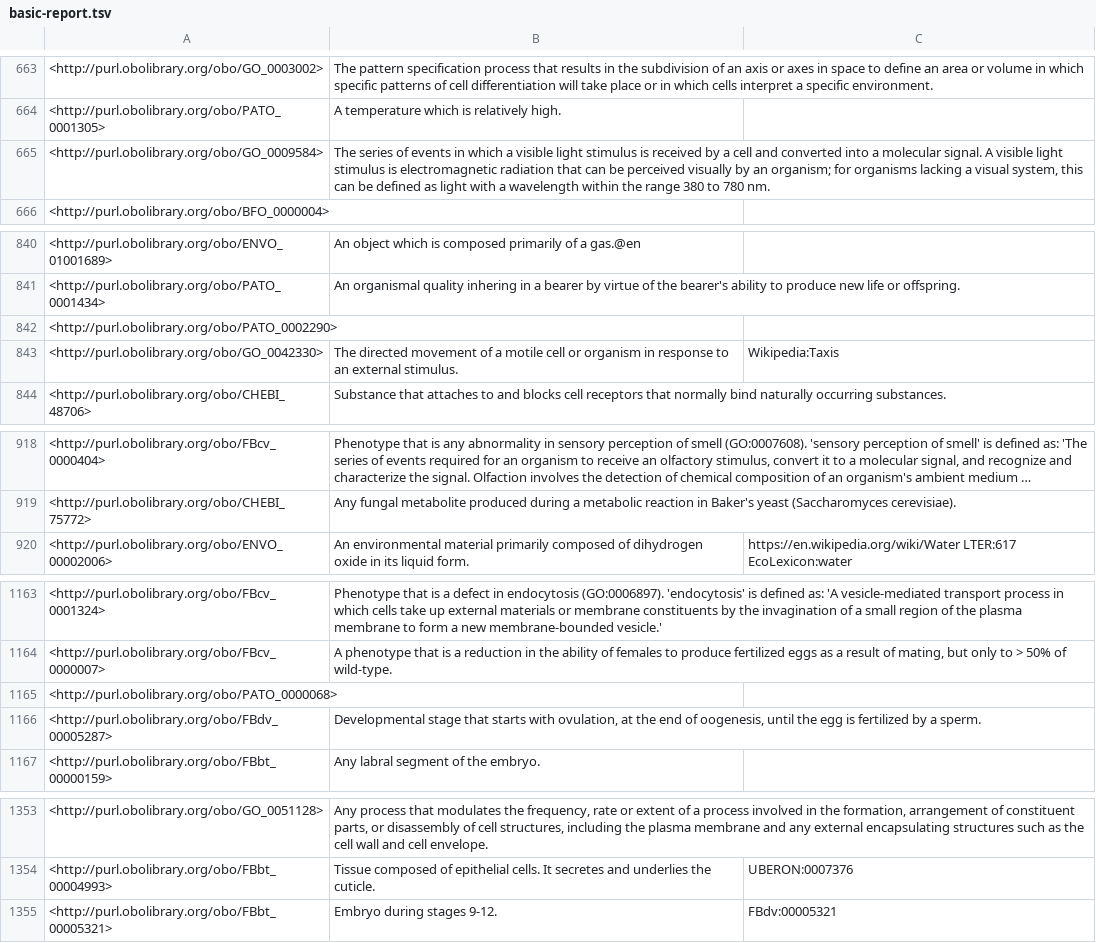
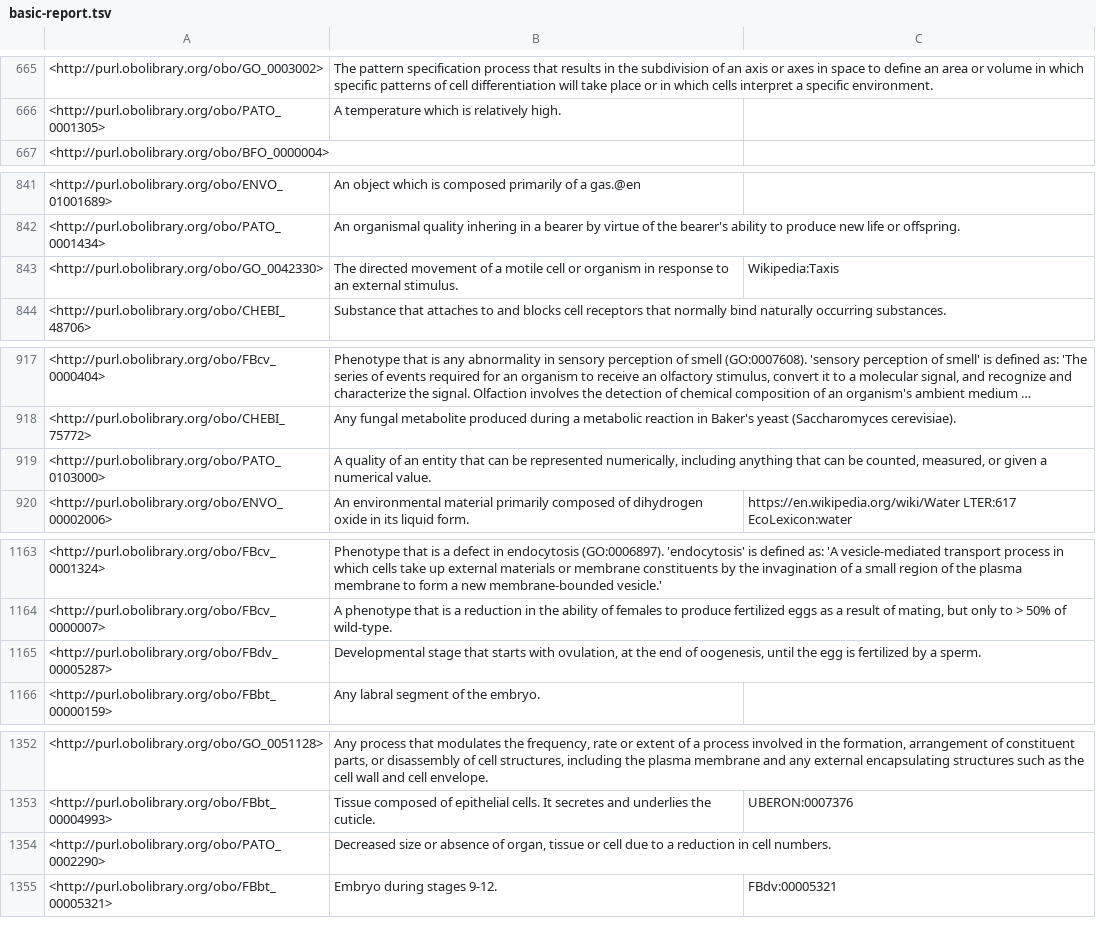
Before and after one commit to FlyBase/drosophila-phenotype-ontology, a TSV file: src/ontology/reports/basic-report.tsv, drawn as a sheet; only a part is shown, gaps mark what is left out; long unchanged cells end in …; removed rows and columns are numbered as before the commit, all else as after; the diff covers the shown part only; the diff names each change by its address in the sheet, - before the commit and + after, or states it on an @@ line.

```diff
--- a/src/ontology/reports/basic-report.tsv
+++ b/src/ontology/reports/basic-report.tsv
-row 665: <http://purl.obolibrary.org/obo/GO_0009584> | The series of events in which a visible light stimulus is received by a cell and converted into a molecular signal. A visible light stimulus is electromagnetic radiation that can be perceived visually by an organism; for organisms lacking a visual system, this can be defined as light with a wavelength within the range 380 to 780 nm.
-row 842: <http://purl.obolibrary.org/obo/PATO_0002290>
+row 919: <http://purl.obolibrary.org/obo/PATO_0103000> | A quality of an entity that can be represented numerically, including anything that can be counted, measured, or given a numerical value.
-row 1165: <http://purl.obolibrary.org/obo/PATO_0000068>
+row 1354: <http://purl.obolibrary.org/obo/PATO_0002290> | Decreased size or absence of organ, tissue or cell due to a reduction in cell numbers.
```
Also changed, not shown: 3 added rows and 2 removed rows elsewhere in this file, src/ontology/reports/edges.tsv, src/ontology/reports/synonyms.tsv, 8 other files.
